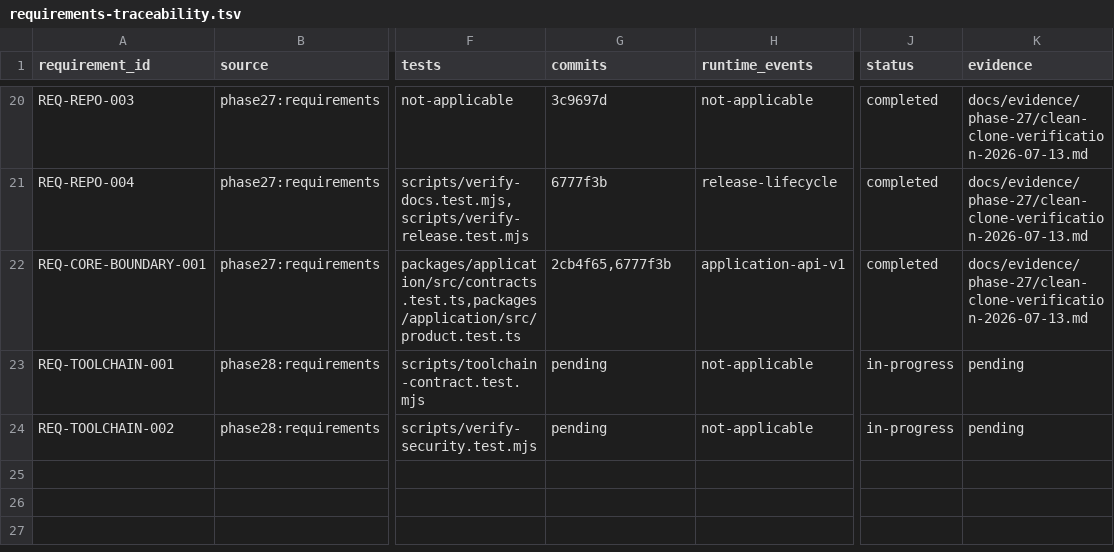
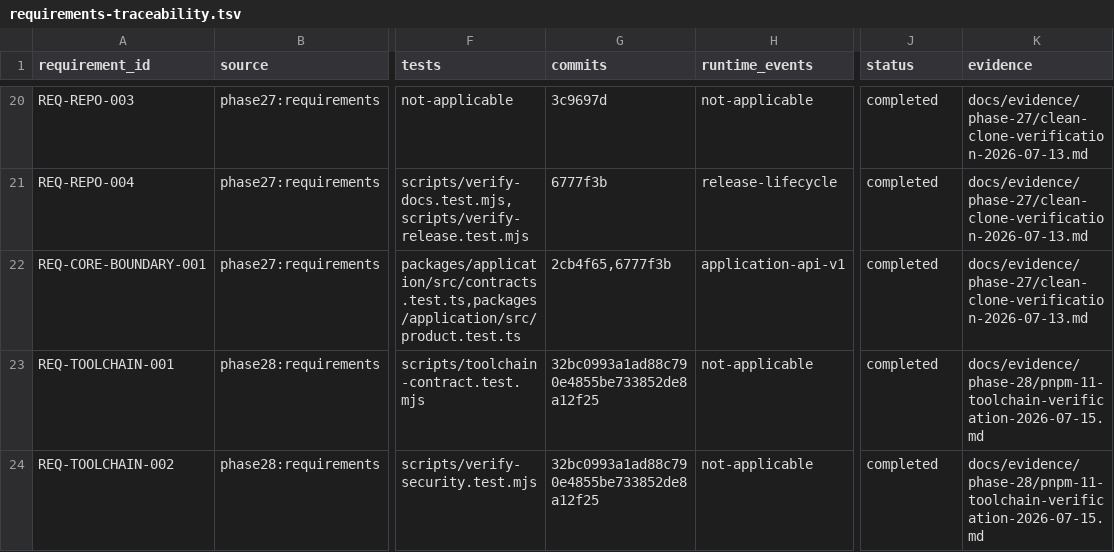
Before and after one commit to jabdori/massion, a TSV file: docs/generated/requirements-traceability.tsv, drawn as a sheet; only a part is shown, gaps mark what is left out; the diff names each change by its address in the sheet, - before the commit and + after, or states it on an @@ line.

Commit message:
docs(phase-28): record pnpm 11 verification

```diff
--- a/docs/generated/requirements-traceability.tsv
+++ b/docs/generated/requirements-traceability.tsv
-G23:G24 (commits): pending
+G23:G24 (commits): 32bc0993a1ad88c790e4855be733852de8a12f25
-J23:J24 (status): in-progress
+J23:J24 (status): completed
-K23:K24 (evidence): pending
+K23:K24 (evidence): docs/evidence/phase-28/pnpm-11-toolchain-verification-2026-07-15.md
```
Also changed, not shown: 5 other files.
